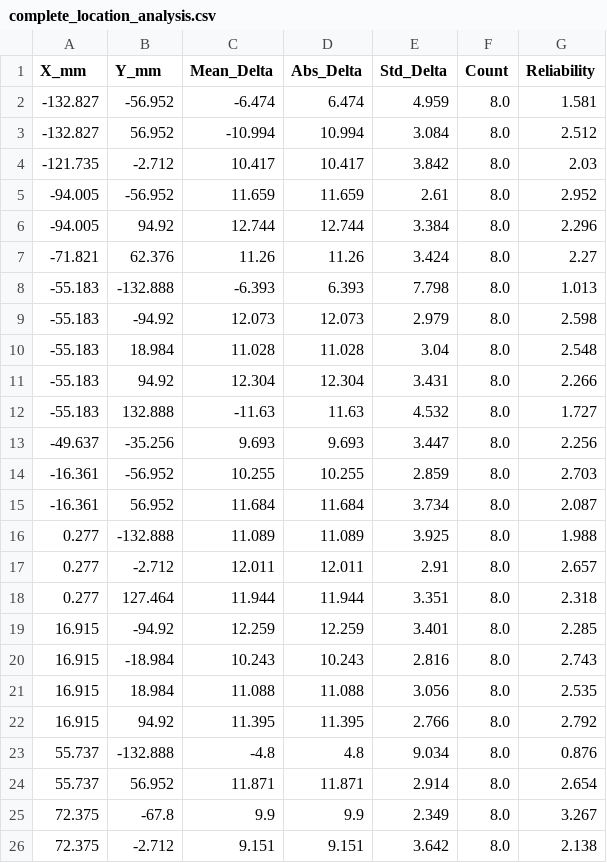
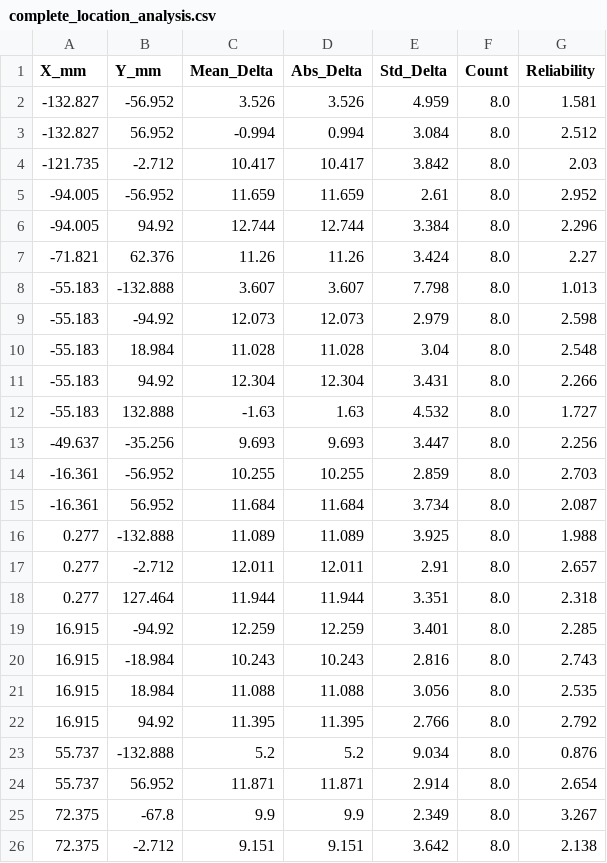
Before and after one commit to f11x-tracks/DMT-BTM-TFK-7152-8570-Matching-NEW, a CSV file: complete_location_analysis.csv, drawn as a sheet; only a part is shown.

```diff
--- a/complete_location_analysis.csv
+++ b/complete_location_analysis.csv
@@ -1,4 +1,4 @@
 X_mm,Y_mm,Mean_Delta,Abs_Delta,Std_Delta,Count,Reliability
--132.827,-56.952,-6.474,6.474,4.959,8.0,1.581
--132.827,56.952,-10.994,10.994,3.084,8.0,2.512
+-132.827,-56.952,3.526,3.526,4.959,8.0,1.581
+-132.827,56.952,-0.994,0.994,3.084,8.0,2.512
 -121.735,-2.712,10.417,10.417,3.842,8.0,2.03
@@ -7,3 +7,3 @@ X_mm,Y_mm,Mean_Delta,Abs_Delta,Std_Delta,Count,Reliability
 -71.821,62.376,11.26,11.26,3.424,8.0,2.27
--55.183,-132.888,-6.393,6.393,7.798,8.0,1.013
+-55.183,-132.888,3.607,3.607,7.798,8.0,1.013
 -55.183,-94.92,12.073,12.073,2.979,8.0,2.598
@@ -11,3 +11,3 @@ X_mm,Y_mm,Mean_Delta,Abs_Delta,Std_Delta,Count,Reliability
 -55.183,94.92,12.304,12.304,3.431,8.0,2.266
--55.183,132.888,-11.63,11.63,4.532,8.0,1.727
+-55.183,132.888,-1.63,1.63,4.532,8.0,1.727
 -49.637,-35.256,9.693,9.693,3.447,8.0,2.256
@@ -22,3 +22,3 @@ X_mm,Y_mm,Mean_Delta,Abs_Delta,Std_Delta,Count,Reliability
 16.915,94.92,11.395,11.395,2.766,8.0,2.792
-55.737,-132.888,-4.8,4.8,9.034,8.0,0.876
+55.737,-132.888,5.2,5.2,9.034,8.0,0.876
 55.737,56.952,11.871,11.871,2.914,8.0,2.654
```
Also changed, not shown: dmt_tfk_comparison_results/dmt_tfk_coordinate_delta_summary.csv, dmt_tfk_comparison_results/dmt_tfk_matched_data.csv, 25 other files.
